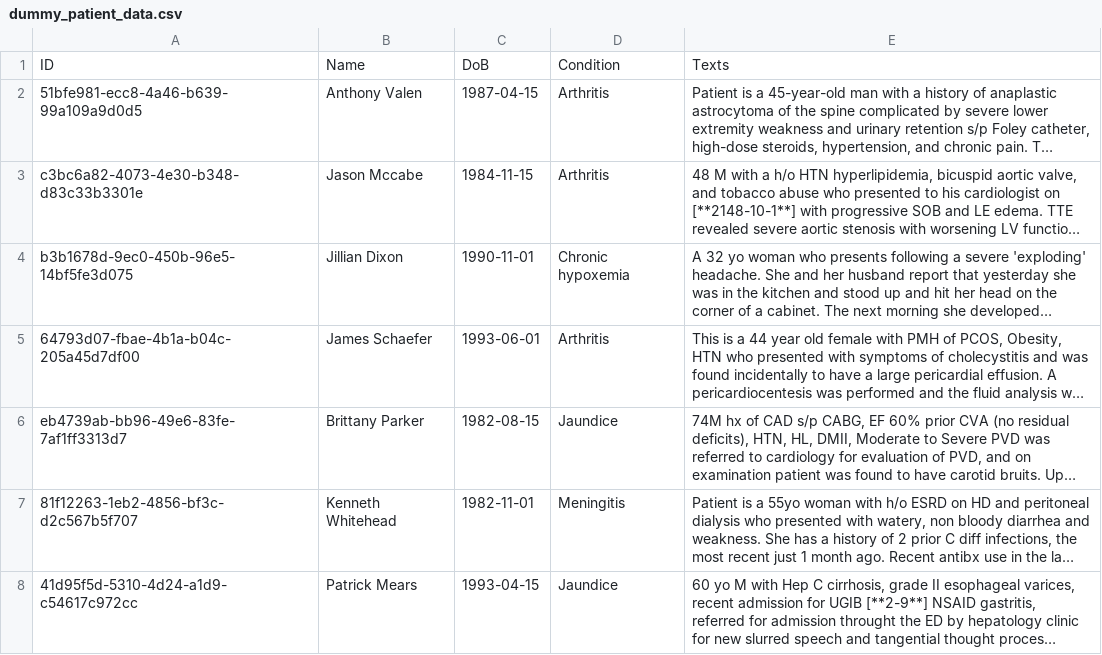
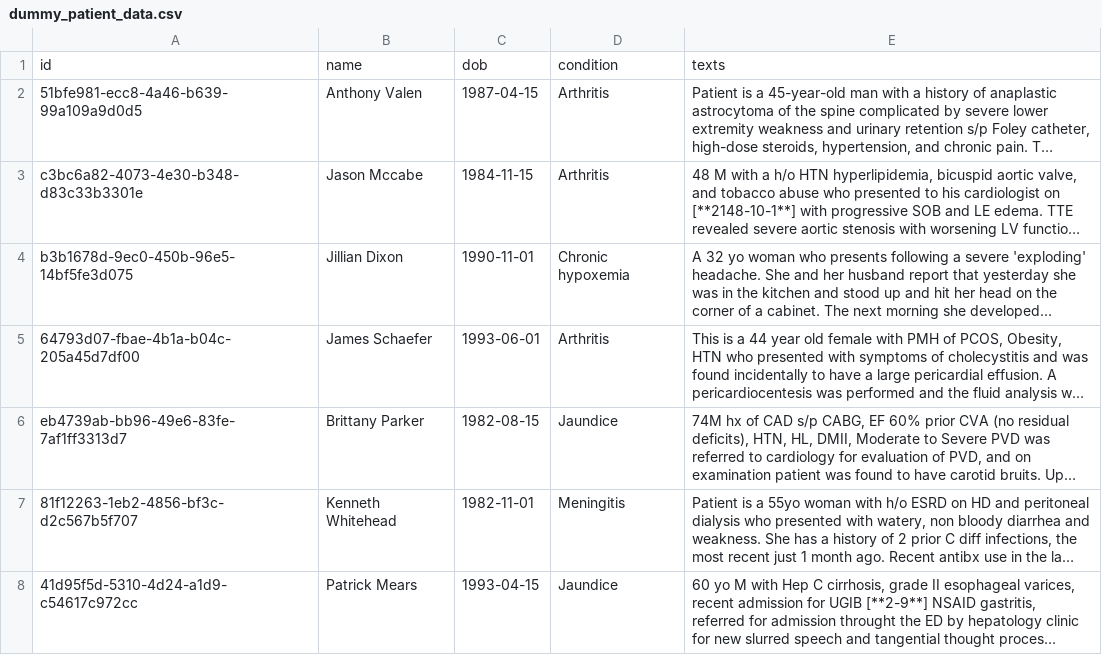
Before and after one commit to ProjectDossier/cruise-clinical-backend, a CSV file: data/dummy_patient_data.csv, drawn as a sheet; only a part is shown; long unchanged cells end in …; removed rows and columns are numbered as before the commit, all else as after; the diff names each change by its address in the sheet, - before the commit and + after, or states it on an @@ line.

```diff
--- a/data/dummy_patient_data.csv
+++ b/data/dummy_patient_data.csv
-row 1: ID | Name | DoB | Condition | Texts
+row 1: id | name | dob | condition | texts
```
Also changed, not shown: 3 other files.
